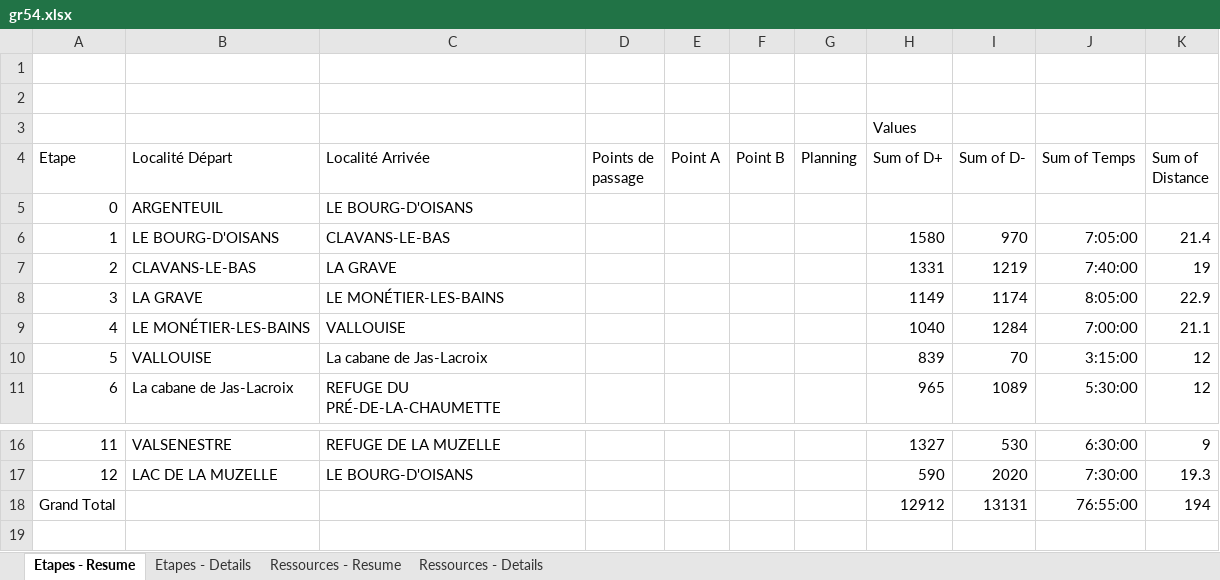
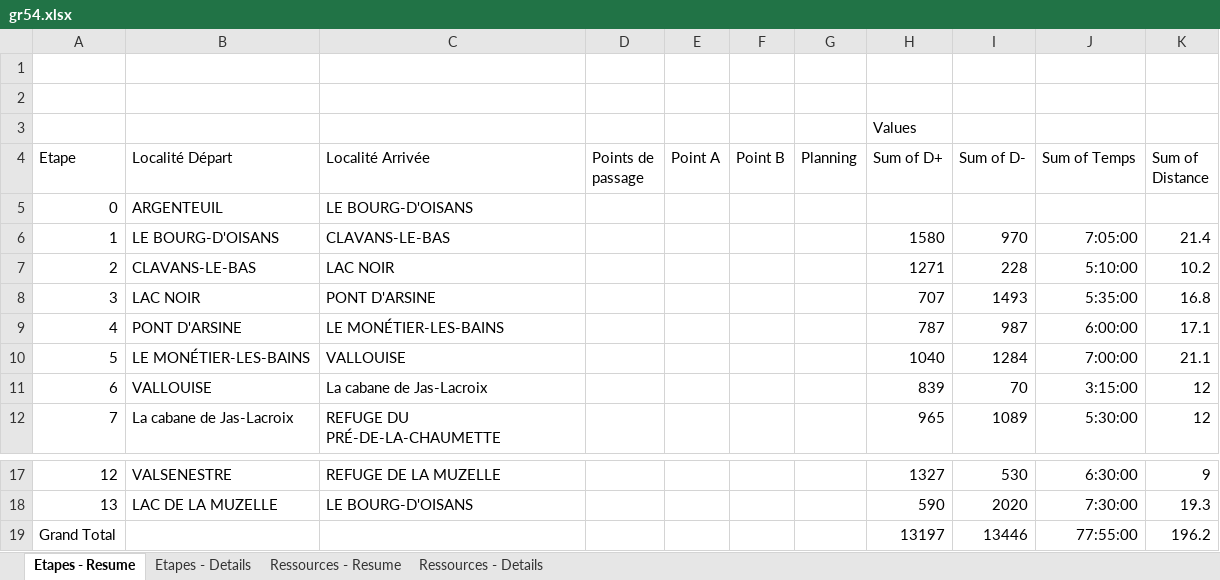
Before and after one commit to TinyToons/ecrins, an Excel workbook: gr54.xlsx, sheet Etapes - Resume, drawn as a sheet; only a part is shown, gaps mark what is left out; values as stored, in another font and other column widths than the file's, no borders; removed rows and columns are numbered as before the commit, all else as after; the diff names each change by its address in the sheet, - before the commit and + after, or states it on an @@ line.

```diff
--- a/gr54.xlsx (sheet Etapes - Resume)
+++ b/gr54.xlsx (sheet Etapes - Resume)
-C7 (Localité Arrivée): LA GRAVE
+C7 (Localité Arrivée): LAC NOIR
-H7 (Sum of D+): 1331
+H7 (Sum of D+): 1271
-I7 (Sum of D-): 1219
+I7 (Sum of D-): 228
-J7 (Sum of Temps): 7:40:00
+J7 (Sum of Temps): 5:10:00
-K7 (Sum of Distance): 19
+K7 (Sum of Distance): 10.2
-row 8: 3 | LA GRAVE | LE MONÉTIER-LES-BAINS |  |  |  |  | 1149 | 1174 | 8:05:00 | 22.9
+row 8: 3 | LAC NOIR | PONT D'ARSINE |  |  |  |  | 707 | 1493 | 5:35:00 | 16.8
+row 9: 4 | PONT D'ARSINE | LE MONÉTIER-LES-BAINS |  |  |  |  | 787 | 987 | 6:00:00 | 17.1
@@ column A (Etape) renumbered between rows 10 and 18 @@
-row 18: Grand Total |  |  |  |  |  |  | 12912 | 13131 | 76:55:00 | 194
+row 19: Grand Total |  |  |  |  |  |  | 13197 | 13446 | 77:55:00 | 196.2
```
Also changed, not shown: sheet Etapes - Details, sheet Ressources - Details, sheet Ressources - Resume, formulas that keep their value.
